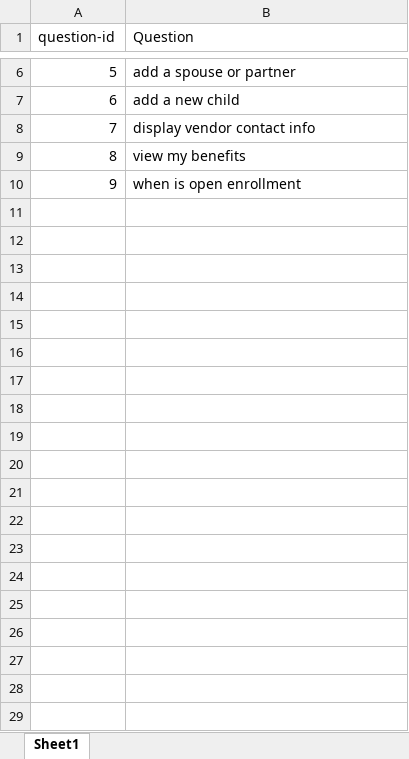
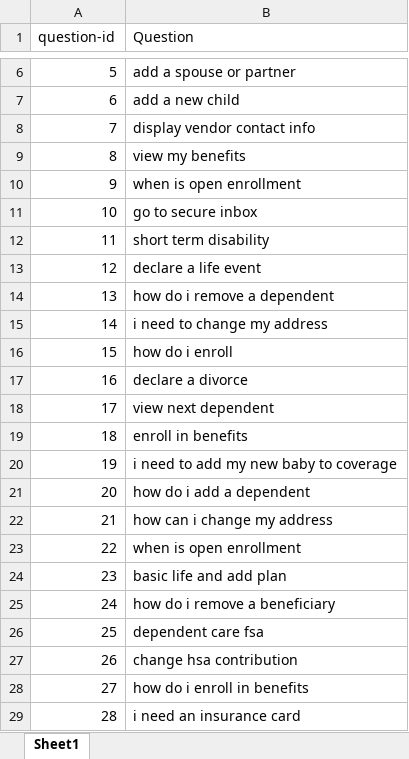
Before and after one commit to TigerWex/volume-testing, an Excel workbook: wex-questions.xlsx, sheet Sheet1, drawn as a sheet; only a part is shown, gaps mark what is left out; values as stored, in another font and other column widths than the file's, no borders; the diff covers the shown part only; the diff names each change by its address in the sheet, - before the commit and + after, or states it on an @@ line.

```diff
--- a/wex-questions.xlsx (sheet Sheet1)
+++ b/wex-questions.xlsx (sheet Sheet1)
+row 11: 10 | go to secure inbox
+row 12: 11 | short term disability
+row 13: 12 | declare a life event
+row 14: 13 | how do i remove a dependent
+row 15: 14 | i need to change my address
+row 16: 15 | how do i enroll
+row 17: 16 | declare a divorce
+row 18: 17 | view next dependent
+row 19: 18 | enroll in benefits
+row 20: 19 | i need to add my new baby to coverage
+row 21: 20 | how do i add a dependent
+row 22: 21 | how can i change my address
+row 23: 22 | when is open enrollment
+row 24: 23 | basic life and add plan
+row 25: 24 | how do i remove a beneficiary
+row 26: 25 | dependent care fsa
+row 27: 26 | change hsa contribution
+row 28: 27 | how do i enroll in benefits
+row 29: 28 | i need an insurance card
```
Also changed, not shown: 246 added rows elsewhere in this sheet, wex-users.xlsx, 3 other files.
